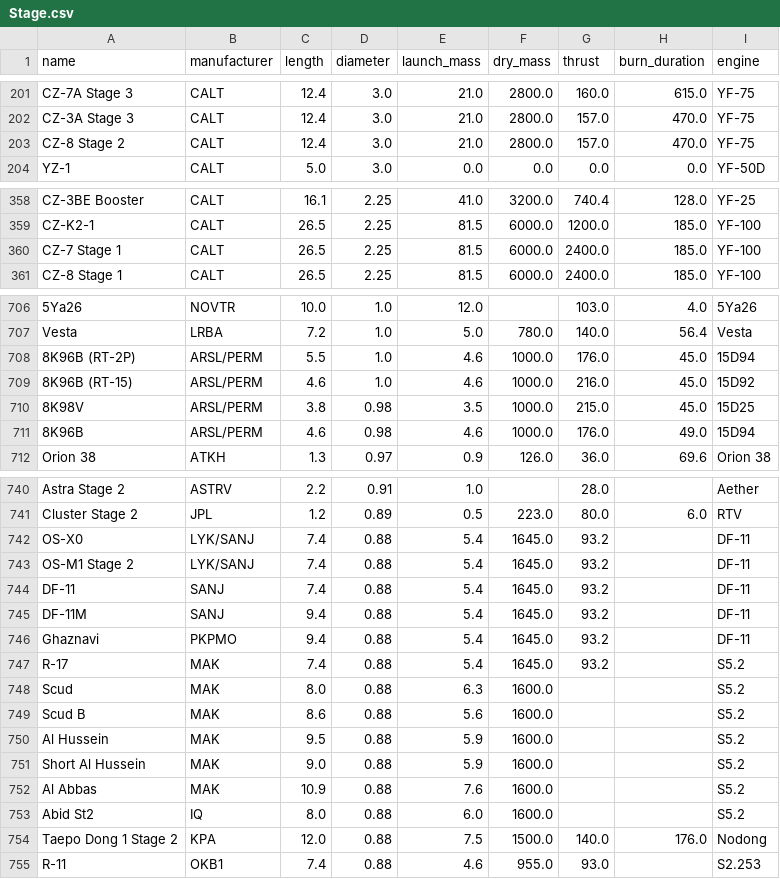
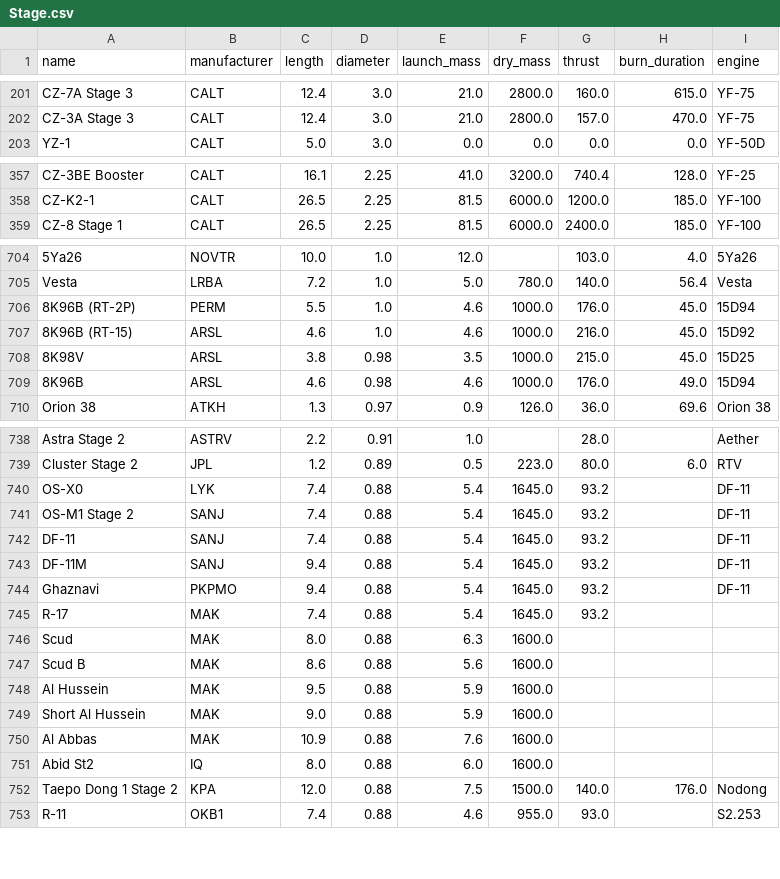
Before and after one commit to eferos93/ODMC_exam_implementation, a CSV file: Data/Stage.csv, drawn as a sheet; only a part is shown, gaps mark what is left out; removed rows and columns are numbered as before the commit, all else as after; the diff covers the shown part only; the diff names each change by its address in the sheet, - before the commit and + after, or states it on an @@ line.

Commit message:
inserted new data

```diff
--- a/Data/Stage.csv
+++ b/Data/Stage.csv
-row 203: CZ-8 Stage 2 | CALT | 12.4 | 3.0 | 21.0 | 2800.0 | 157.0 | 470.0 | YF-75
-row 360: CZ-7 Stage 1 | CALT | 26.5 | 2.25 | 81.5 | 6000.0 | 2400.0 | 185.0 | YF-100
-B706 (manufacturer): ARSL/PERM
+B706 (manufacturer): PERM
-B707:B709 (manufacturer): ARSL/PERM
+B707:B709 (manufacturer): ARSL
-B740 (manufacturer): LYK/SANJ
+B740 (manufacturer): LYK
-B741 (manufacturer): LYK/SANJ
+B741 (manufacturer): SANJ
-I745:I751 (engine): S5.2
+I745:I751 (engine): (empty)
```
Also changed, not shown: 47 edited cells elsewhere in this file, Data/Engine.csv, Data/Selection.csv, 9 other files.
